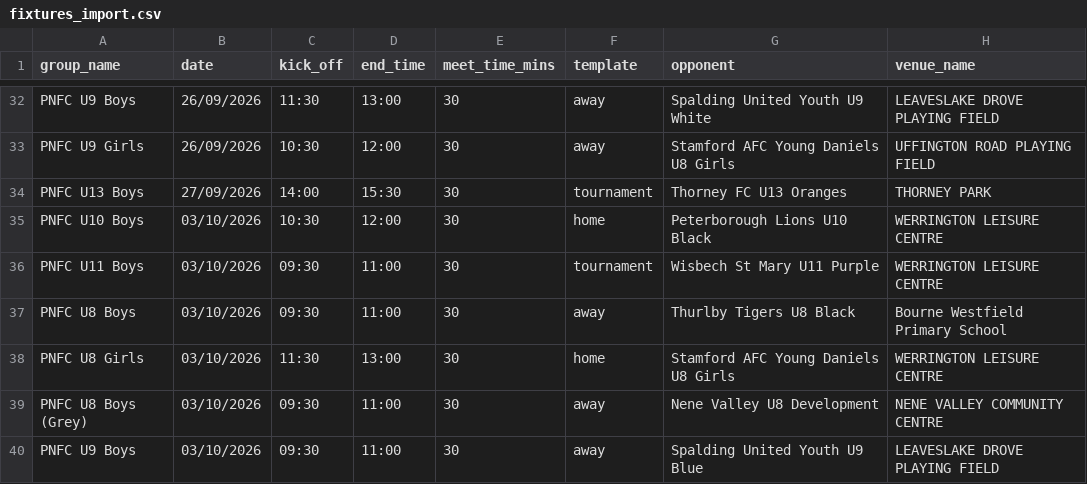
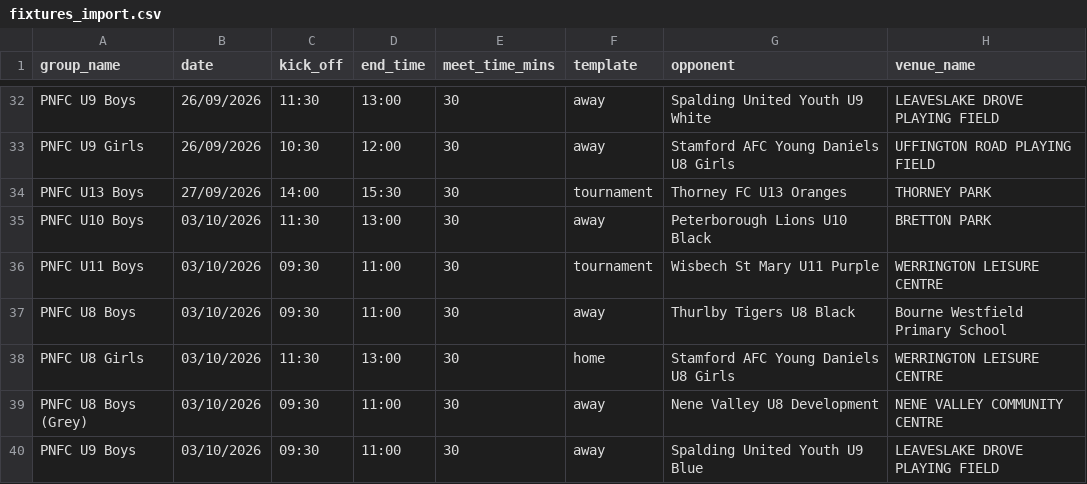
Before and after one commit to iaing80/Fixture_Merging, a CSV file: fixtures_import.csv, drawn as a sheet; only a part is shown, gaps mark what is left out; the diff names each change by its address in the sheet, - before the commit and + after, or states it on an @@ line.

```diff
--- a/fixtures_import.csv
+++ b/fixtures_import.csv
-C35 (kick_off): 10:30
+C35 (kick_off): 11:30
-D35 (end_time): 12:00
+D35 (end_time): 13:00
-F35 (template): home
+F35 (template): away
-H35 (venue_name): WERRINGTON LEISURE CENTRE
+H35 (venue_name): BRETTON PARK
```
